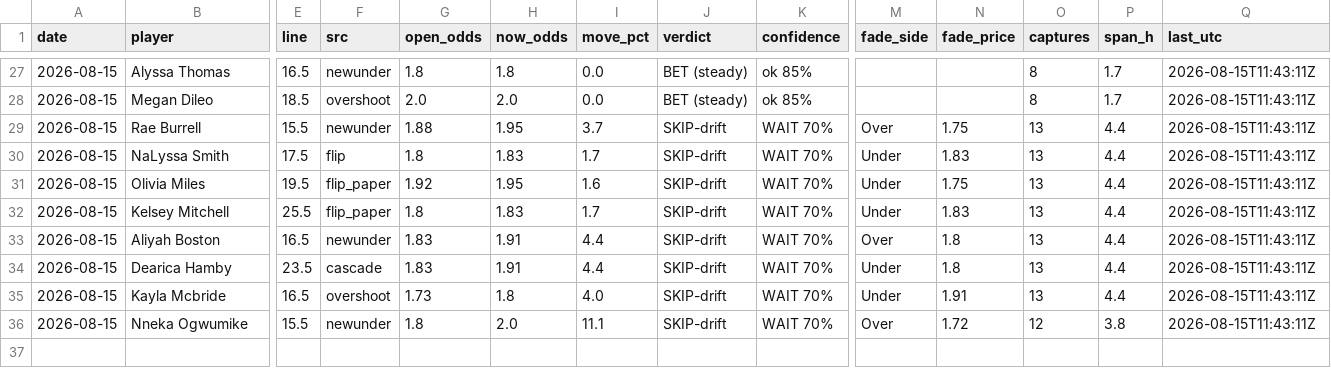
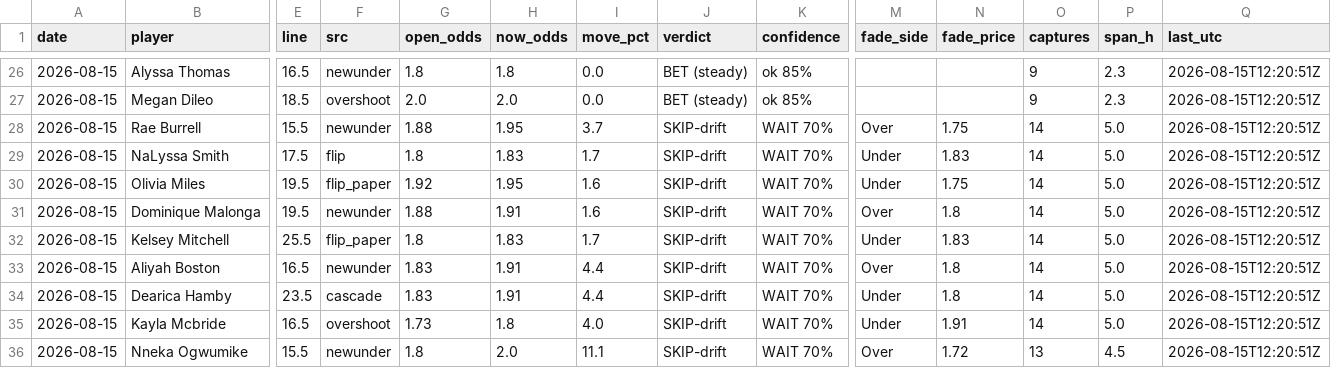
Before and after one commit to JollyChenn/wnba-line-capture, a CSV file: drift_gate_today.csv, drawn as a sheet; only a part is shown, gaps mark what is left out; addresses are those after the commit; rows hold the shown columns only; the diff covers the shown part only; the diff names each change by its address in the sheet, - before the commit and + after, or states it on an @@ line.

```diff
--- a/drift_gate_today.csv
+++ b/drift_gate_today.csv
-O26:O27 (captures): 8
+O26:O27 (captures): 9
-P26:P27 (span_h): 1.7
+P26:P27 (span_h): 2.3
-Q26:Q30 (last_utc): 2026-08-15T11:43:11Z
+Q26:Q30 (last_utc): 2026-08-15T12:20:51Z
-O28:O30 (captures): 13
+O28:O30 (captures): 14
-P28:P30 (span_h): 4.4
+P28:P30 (span_h): 5.0
+row 31: 2026-08-15 | Dominique Malonga | 19.5 | newunder | 1.88 | 1.91 | 1.6 | SKIP-drift | WAIT 70% | Over | 1.8 | 14 | 5.0 | 2026-08-15T12:20:51Z
-O32:O35 (captures): 13
+O32:O35 (captures): 14
-P32:P35 (span_h): 4.4
+P32:P35 (span_h): 5.0
-Q32:Q36 (last_utc): 2026-08-15T11:43:11Z
+Q32:Q36 (last_utc): 2026-08-15T12:20:51Z
-O36 (captures): 12
+O36 (captures): 13
-P36 (span_h): 3.8
+P36 (span_h): 4.5
```
Also changed, not shown: 1 added row, 2 removed rows and 61 edited cells elsewhere in this file, drift_log.csv, fade_paper.csv, 4 other files.
